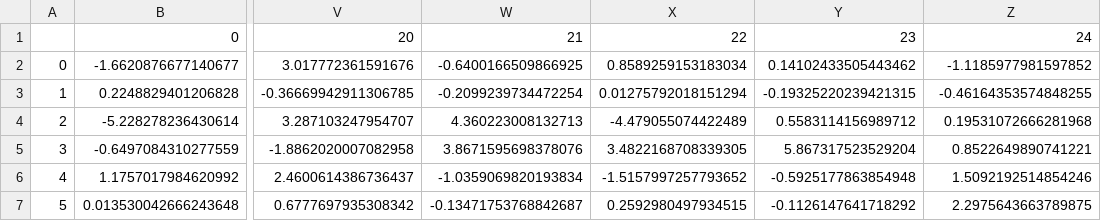
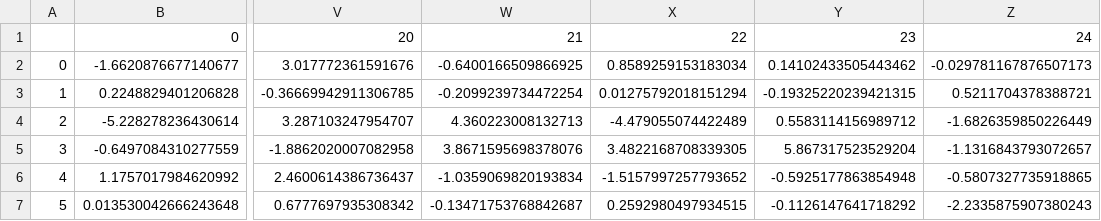
Before and after one commit to sonyah-hawaii/time_series_regressive_modeling, a CSV file: Data/cluster_centers.csv, drawn as a sheet; only a part is shown, gaps mark what is left out; the diff names each change by its address in the sheet, - before the commit and + after, or states it on an @@ line.

```diff
--- a/Data/cluster_centers.csv
+++ b/Data/cluster_centers.csv
-Z2: -1.1185977981597852
+Z2: -0.029781167876507173
-Z3: -0.46164353574848255
+Z3: 0.5211704378388721
-Z4: 0.19531072666281968
+Z4: -1.6826359850226449
-Z5: 0.8522649890741221
+Z5: -1.1316843793072657
-Z6: 1.5092192514854246
+Z6: -0.5807327735918865
-Z7: 2.2975643663789875
+Z7: -2.2335875907380243
```
Also changed, not shown: Data/abatement_calculations.csv, Data/clusters_emissions.csv, 31 other files.
